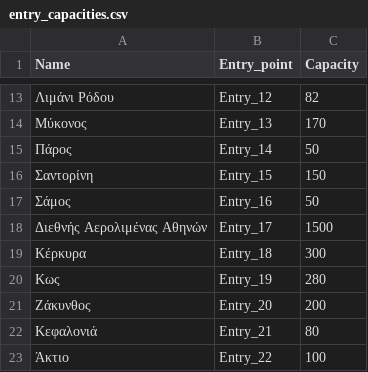
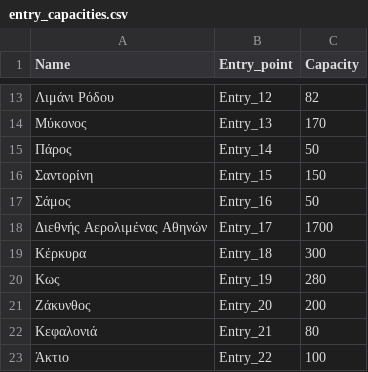
Before and after one commit to ovelixasterix/greek_project, a CSV file: entry_capacities.csv, drawn as a sheet; only a part is shown, gaps mark what is left out; the diff names each change by its address in the sheet, - before the commit and + after, or states it on an @@ line.

Commit message:
Add files via upload

```diff
--- a/entry_capacities.csv
+++ b/entry_capacities.csv
-C18 (Capacity): 1500
+C18 (Capacity): 1700
```
